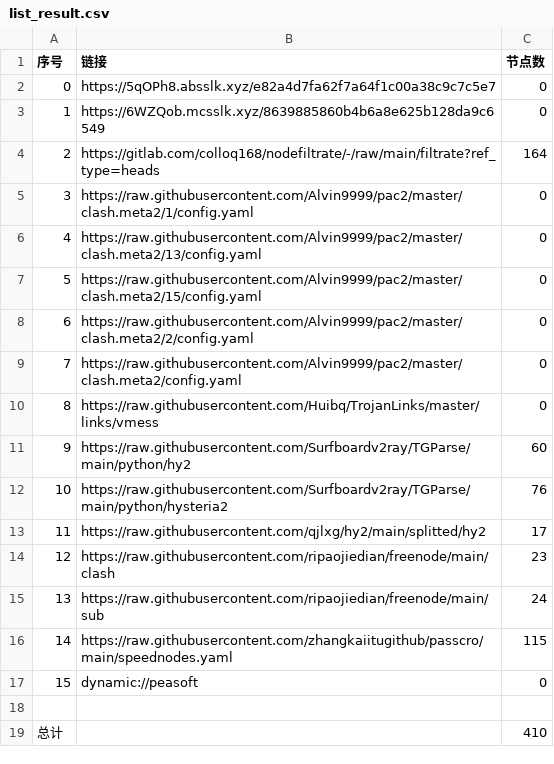
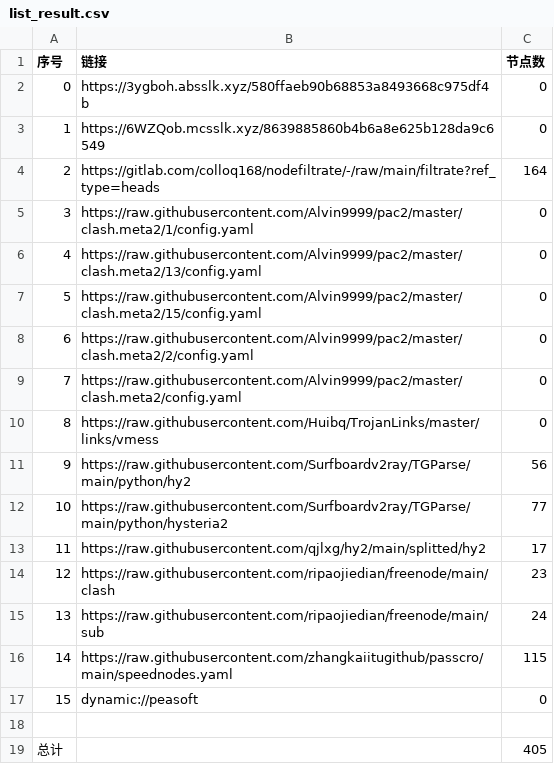
Before and after one commit to suanxidanian/AutoMergePublicNodes, a CSV file: list_result.csv, drawn as a sheet.

```diff
--- a/list_result.csv
+++ b/list_result.csv
@@ -1,3 +1,3 @@
 序号,链接,节点数
-0,https://5qOPh8.absslk.xyz/e82a4d7fa62f7a64f1c00a38c9c7c5e7,0
+0,https://3ygboh.absslk.xyz/580ffaeb90b68853a8493668c975df4b,0
 1,https://6WZQob.mcsslk.xyz/8639885860b4b6a8e625b128da9c6549,0
@@ -10,4 +10,4 @@
 8,https://raw.githubusercontent.com/Huibq/TrojanLinks/master/links/vmess,0
-9,https://raw.githubusercontent.com/Surfboardv2ray/TGParse/main/python/hy2,60
-10,https://raw.githubusercontent.com/Surfboardv2ray/TGParse/main/python/hysteria2,76
+9,https://raw.githubusercontent.com/Surfboardv2ray/TGParse/main/python/hy2,56
+10,https://raw.githubusercontent.com/Surfboardv2ray/TGParse/main/python/hysteria2,77
 11,https://raw.githubusercontent.com/qjlxg/hy2/main/splitted/hy2,17
@@ -18,2 +18,2 @@
 
-总计,,410
+总计,,405
```
Also changed, not shown: 6 other files.
